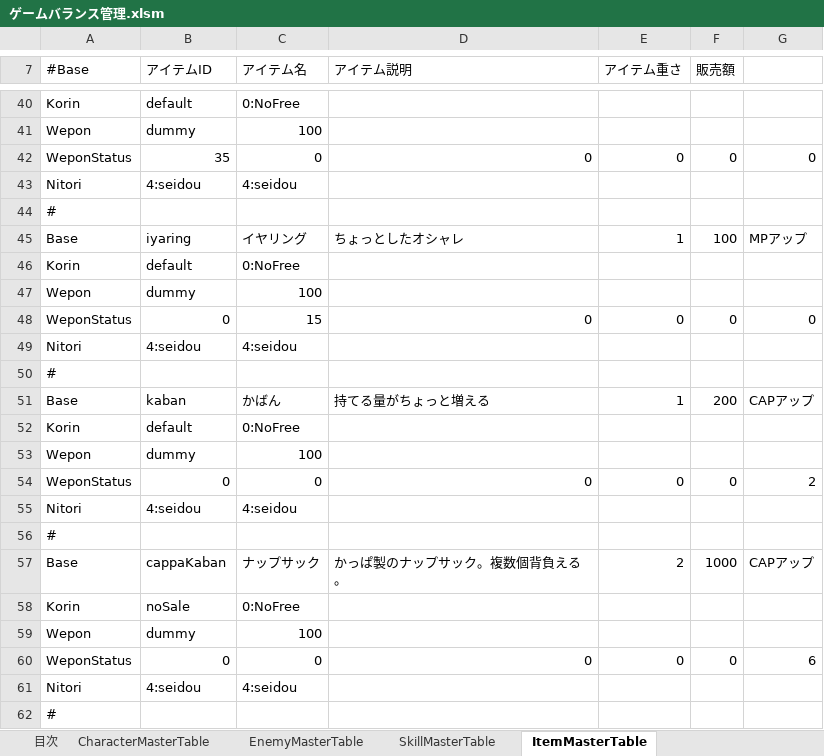
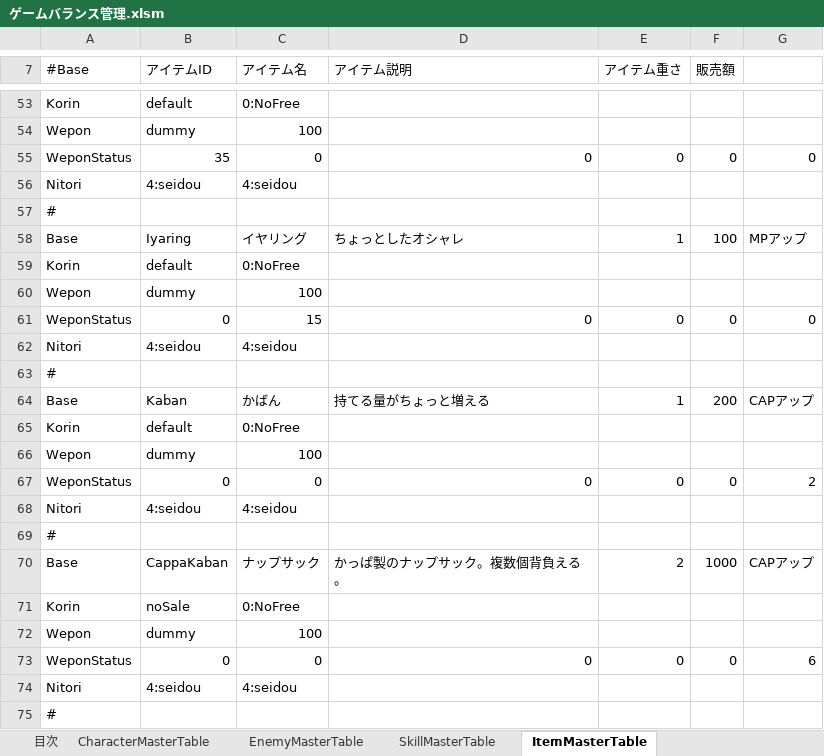
Before and after one commit to javel555/JSTOHO, an Excel workbook: master/ゲームバランス管理.xlsm, sheet ItemMasterTable, drawn as a sheet; only a part is shown, gaps mark what is left out; values as stored, in another font and other column widths than the file's, no borders; charts and pictures not drawn; addresses are those after the commit; the diff covers the shown part only; the diff names each change by its address in the sheet, - before the commit and + after, or states it on an @@ line.

```diff
--- a/master/ゲームバランス管理.xlsm (sheet ItemMasterTable)
+++ b/master/ゲームバランス管理.xlsm (sheet ItemMasterTable)
-B58 (アイテムID): iyaring
+B58 (アイテムID): Iyaring
-B64 (アイテムID): kaban
+B64 (アイテムID): Kaban
-B70 (アイテムID): cappaKaban
+B70 (アイテムID): CappaKaban
```
Also changed, not shown: 18 added rows, 2 removed rows, 3 moved rows and 9 edited cells elsewhere in this sheet, charts or pictures, master/dung/Common/各種発生率管理.xlsm, master/dung/ダンジョン管理.xlsm, 32 other files.
